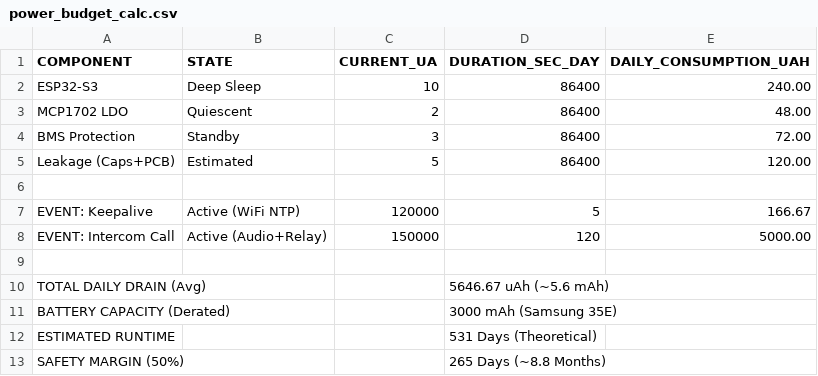
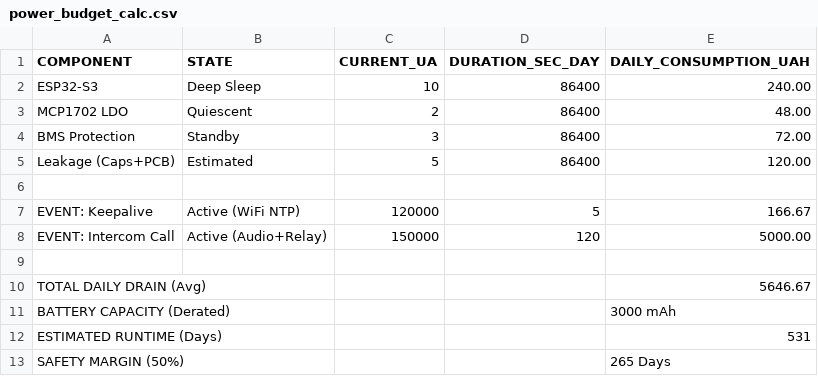
Before and after one commit to bigbee-project/BIGBEE-Open-Source-Intercom, a CSV file: docs/power_budget_calc.csv, drawn as a sheet; removed rows and columns are numbered as before the commit, all else as after; the diff names each change by its address in the sheet, - before the commit and + after, or states it on an @@ line.

Commit message:
Update power_budget_calc.csv

```diff
--- a/docs/power_budget_calc.csv
+++ b/docs/power_budget_calc.csv
-D10 (DURATION_SEC_DAY): 5646.67 uAh (~5.6 mAh)
+D10 (DURATION_SEC_DAY): (empty)
-E10 (DAILY_CONSUMPTION_UAH): (empty)
+E10 (DAILY_CONSUMPTION_UAH): 5646.67
-D11 (DURATION_SEC_DAY): 3000 mAh (Samsung 35E)
+D11 (DURATION_SEC_DAY): (empty)
-E11 (DAILY_CONSUMPTION_UAH): (empty)
+E11 (DAILY_CONSUMPTION_UAH): 3000 mAh
-row 12: ESTIMATED RUNTIME |  |  | 531 Days (Theoretical)
+row 12: ESTIMATED RUNTIME (Days) |  |  |  | 531
-D13 (DURATION_SEC_DAY): 265 Days (~8.8 Months)
+D13 (DURATION_SEC_DAY): (empty)
-E13 (DAILY_CONSUMPTION_UAH): (empty)
+E13 (DAILY_CONSUMPTION_UAH): 265 Days
```
